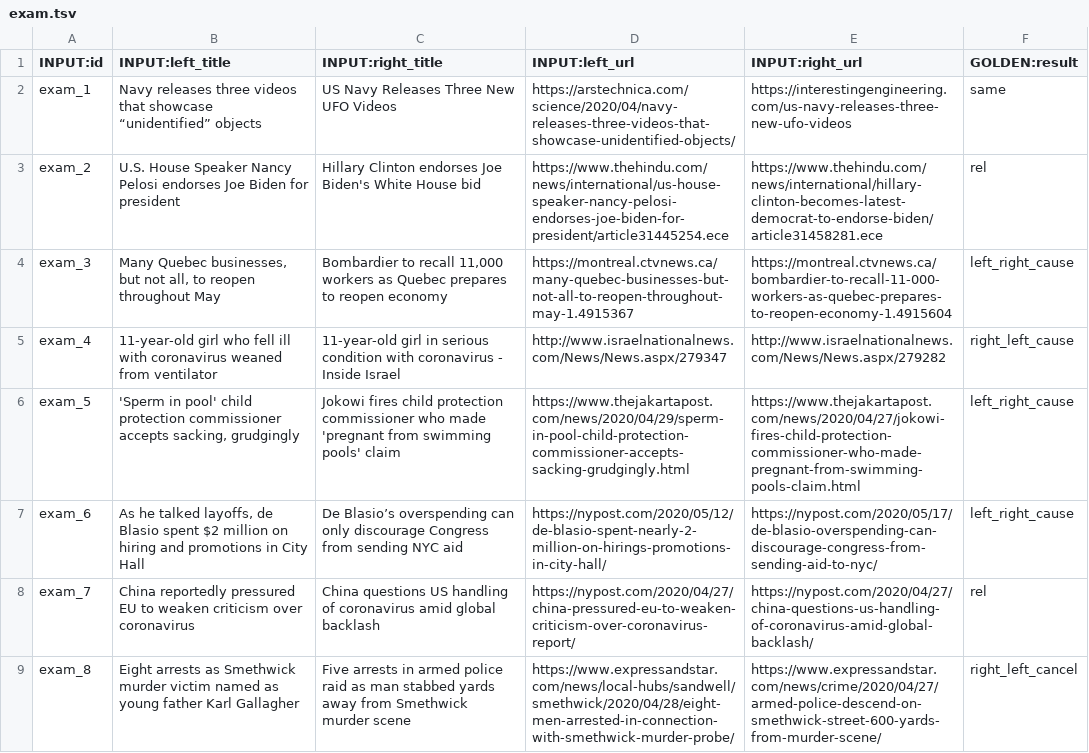
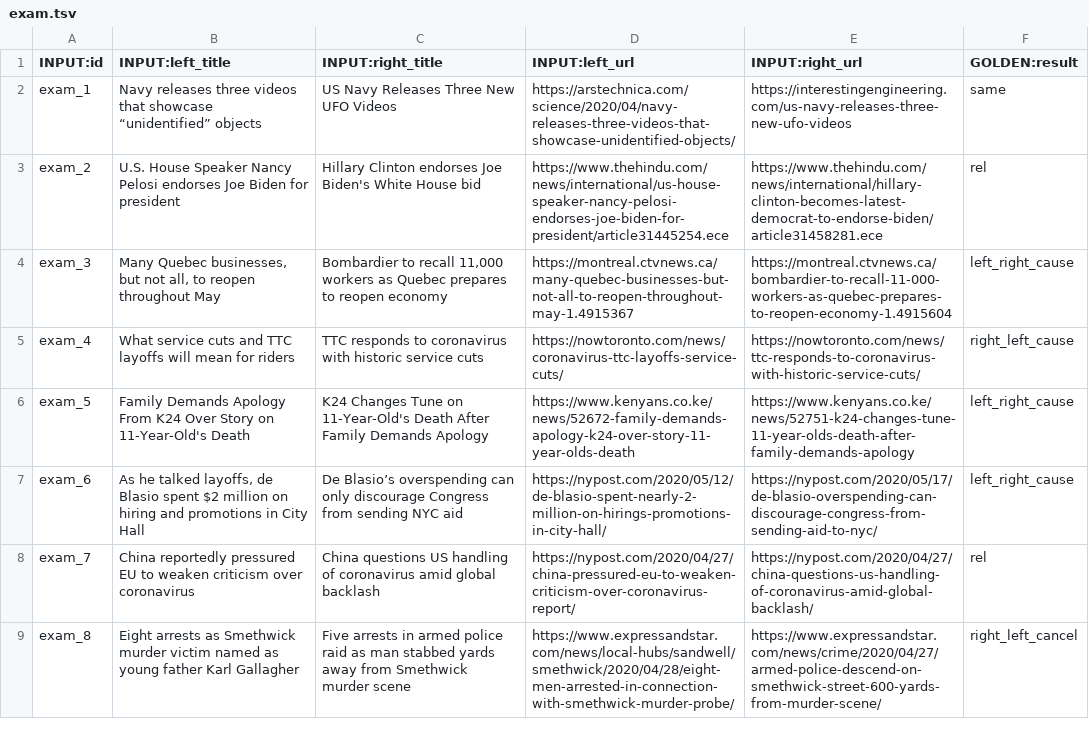
Before and after one commit to IlyaGusev/HeadlineCause, a TSV file: toloka/project/en/examples/exam.tsv, drawn as a sheet; only a part is shown.

Commit message:
Exam and honey updates

```diff
--- a/toloka/project/en/examples/exam.tsv
+++ b/toloka/project/en/examples/exam.tsv
@@ -4,4 +4,4 @@ exam_2	U.S. House Speaker Nancy Pelosi endorses Joe Biden for president	Hillary
 exam_3	Many Quebec businesses, but not all, to reopen throughout May	Bombardier to recall 11,000 workers as Quebec prepares to reopen economy	https://montreal.ctvnews.ca/many-quebec-businesses-but-not-all-to-reopen-throughout-may-1.4915367	https://montreal.ctvnews.ca/bombardier-to-recall-11-000-workers-as-quebec-prepares-to-reopen-economy-1.4915604	left_right_cause
-exam_4	11-year-old girl who fell ill with coronavirus weaned from ventilator	11-year-old girl in serious condition with coronavirus - Inside Israel	http://www.israelnationalnews.com/News/News.aspx/279347	http://www.israelnationalnews.com/News/News.aspx/279282	right_left_cause
-exam_5	'Sperm in pool' child protection commissioner accepts sacking, grudgingly	Jokowi fires child protection commissioner who made 'pregnant from swimming pools' claim	https://www.thejakartapost.com/news/2020/04/29/sperm-in-pool-child-protection-commissioner-accepts-sacking-grudgingly.html	https://www.thejakartapost.com/news/2020/04/27/jokowi-fires-child-protection-commissioner-who-made-pregnant-from-swimming-pools-claim.html	left_right_cause
+exam_4	What service cuts and TTC layoffs will mean for riders	TTC responds to coronavirus with historic service cuts	https://nowtoronto.com/news/coronavirus-ttc-layoffs-service-cuts/	https://nowtoronto.com/news/ttc-responds-to-coronavirus-with-historic-service-cuts/	right_left_cause
+exam_5	Family Demands Apology From K24 Over Story on 11-Year-Old's Death	K24 Changes Tune on 11-Year-Old's Death After Family Demands Apology	https://www.kenyans.co.ke/news/52672-family-demands-apology-k24-over-story-11-year-olds-death	https://www.kenyans.co.ke/news/52751-k24-changes-tune-11-year-olds-death-after-family-demands-apology	left_right_cause
 exam_6	As he talked layoffs, de Blasio spent $2 million on hiring and promotions in City Hall	De Blasio’s overspending can only discourage Congress from sending NYC aid	https://nypost.com/2020/05/12/de-blasio-spent-nearly-2-million-on-hirings-promotions-in-city-hall/	https://nypost.com/2020/05/17/de-blasio-overspending-can-discourage-congress-from-sending-aid-to-nyc/	left_right_cause
```
Also changed, not shown: toloka/project/en/examples/honey.tsv, 3 other files.
